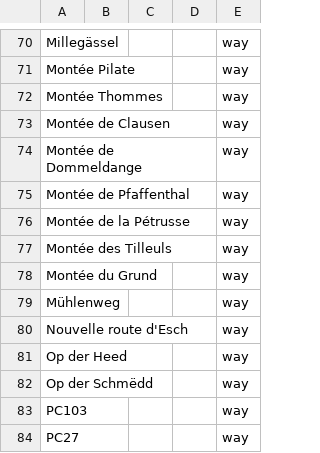
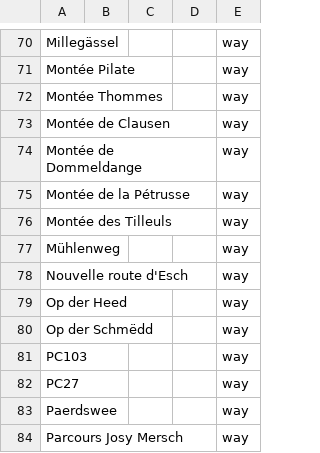
Before and after one commit to EqualStreetNames/equalstreetnames-luxembourg, a CSV file: data/other.csv, drawn as a sheet; only a part is shown, gaps mark what is left out; the shorter side is filled out with more unchanged rows.

```diff
--- a/data/other.csv
+++ b/data/other.csv
@@ -74,6 +74,4 @@ Millegässel,,,,way
 "Montée de Dommeldange",,,,way
-"Montée de Pfaffenthal",,,,way
 "Montée de la Pétrusse",,,,way
 "Montée des Tilleuls",,,,way
-"Montée du Grund",,,,way
 Mühlenweg,,,,way
```
Also changed, not shown: data/gender.csv, 2 other files.
